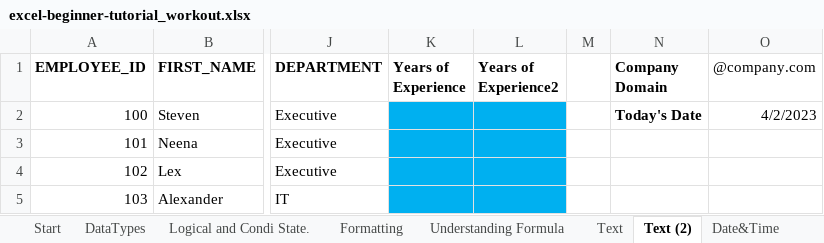
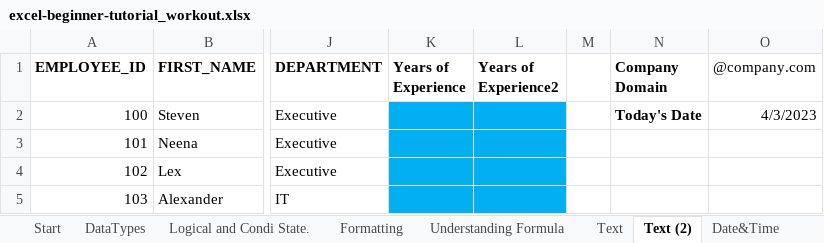
Before and after one commit to AmuthesWaran/microsoft-excel-tutorial-beginner, an Excel workbook: excel-beginner-tutorial_workout.xlsx, sheet Text (2), drawn as a sheet; only a part is shown, gaps mark what is left out; values as stored, in another font and other column widths than the file's, no borders; charts and pictures not drawn; the diff names each change by its address in the sheet, - before the commit and + after, or states it on an @@ line.

```diff
--- a/excel-beginner-tutorial_workout.xlsx (sheet Text (2))
+++ b/excel-beginner-tutorial_workout.xlsx (sheet Text (2))
-O2 (@company.com): 4/2/2023
+O2 (@company.com): 4/3/2023
```
Also changed, not shown: sheet Date&Time, sheet Table, sheet Vlookup simple, sheet Vlookup 2, charts or pictures.
